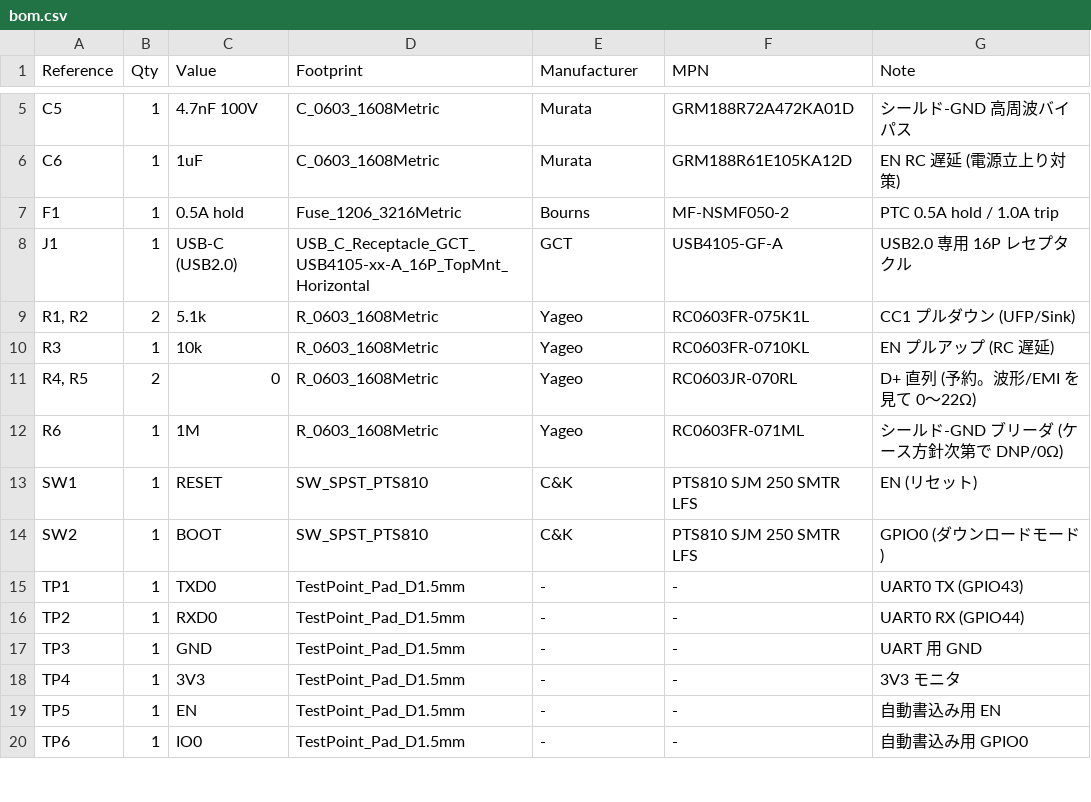
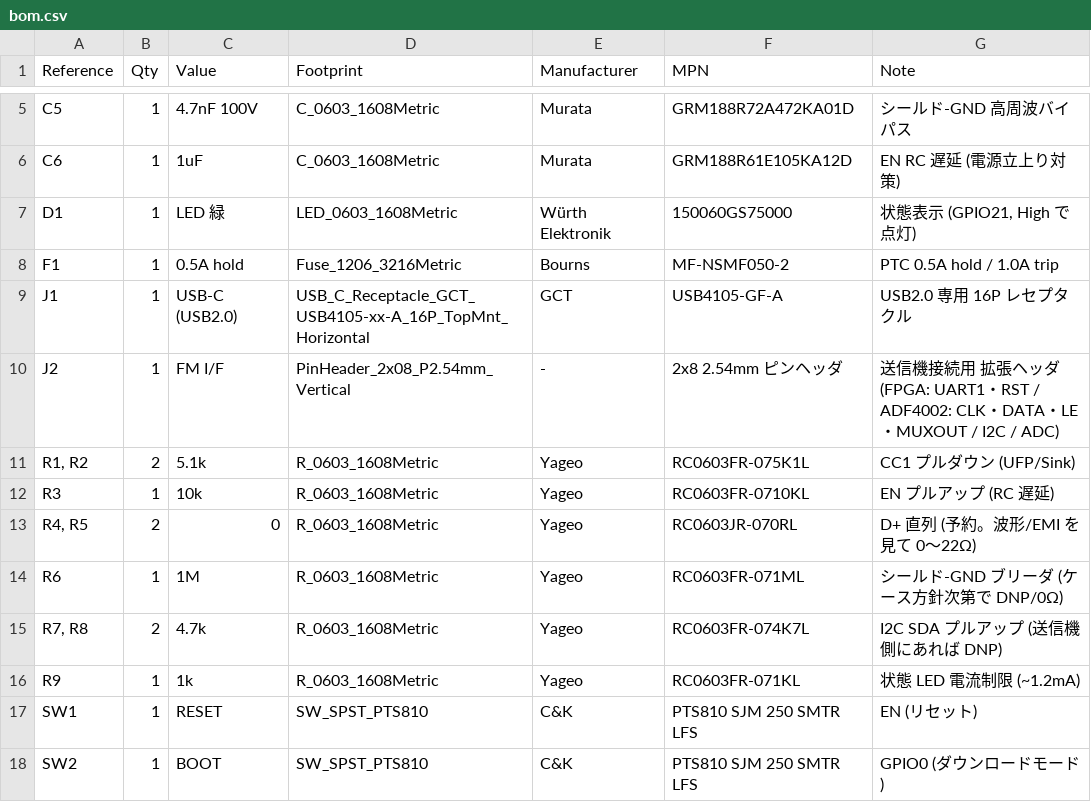
Before and after one commit to fmmisty/test, a CSV file: hardware/bom.csv, drawn as a sheet; only a part is shown, gaps mark what is left out; the shorter side is filled out with more unchanged rows; the diff names each change by its address in the sheet, - before the commit and + after, or states it on an @@ line.

```diff
--- a/hardware/bom.csv
+++ b/hardware/bom.csv
+row 7: D1 | 1 | LED 緑 | LED_0603_1608Metric | Würth Elektronik | 150060GS75000 | 状態表示 (GPIO21, High で点灯)
+row 10: J2 | 1 | FM I/F | PinHeader_2x08_P2.54mm_Vertical | - | 2x8 2.54mm ピンヘッダ | 送信機接続用 拡張ヘッダ (FPGA: UART1・RST / ADF4002: CLK・DATA・LE・MUXOUT / I2C / ADC)
+row 15: R7, R8 | 2 | 4.7k | R_0603_1608Metric | Yageo | RC0603FR-074K7L | I2C SDA プルアップ (送信機側にあれば DNP)
+row 16: R9 | 1 | 1k | R_0603_1608Metric | Yageo | RC0603FR-071KL | 状態 LED 電流制限 (~1.2mA)
```
Also changed, not shown: 5 other files.
